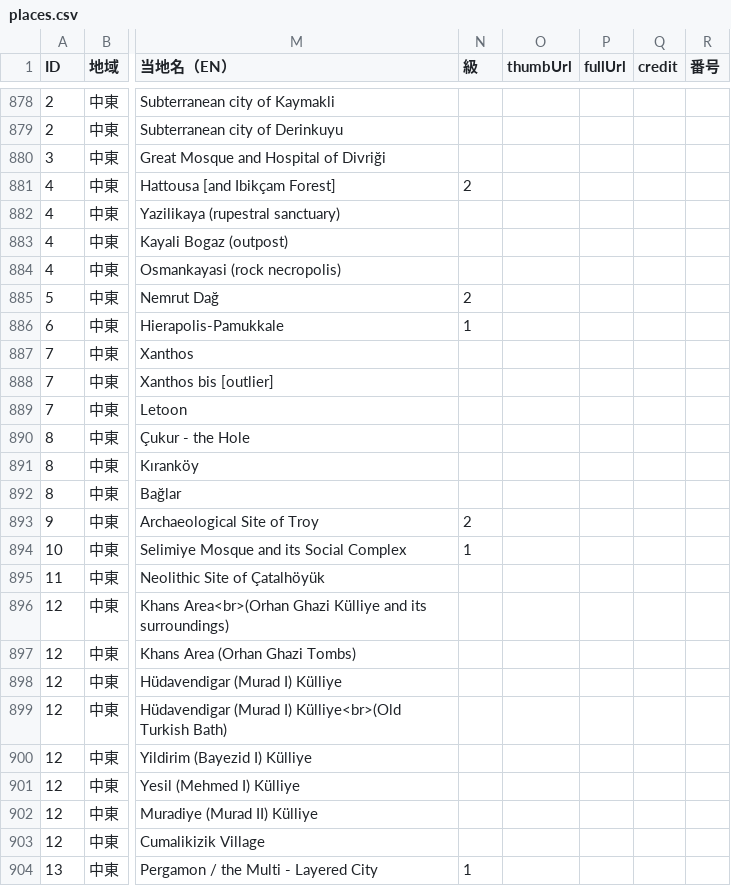
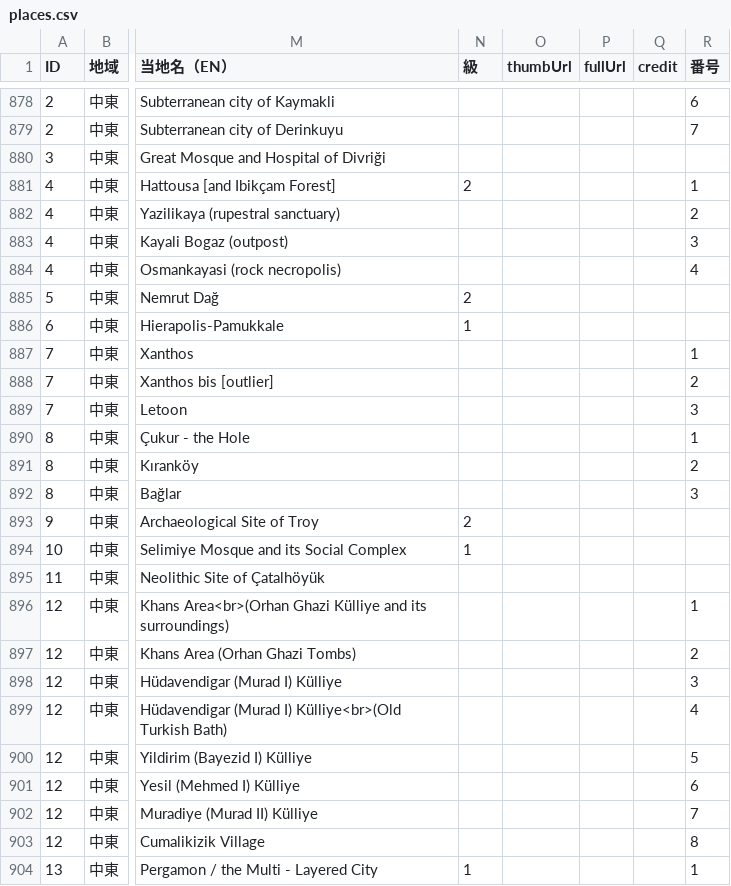
Before and after one commit to hyukis1867/World-Heritage-map, a CSV file: places.csv, drawn as a sheet; only a part is shown, gaps mark what is left out; the diff covers the shown part only; the diff names each change by its address in the sheet, - before the commit and + after, or states it on an @@ line.

```diff
--- a/places.csv
+++ b/places.csv
-R878 (番号): (empty)
+R878 (番号): 6
-R879 (番号): (empty)
+R879 (番号): 7
-R881 (番号): (empty)
+R881 (番号): 1
-R882 (番号): (empty)
+R882 (番号): 2
-R883 (番号): (empty)
+R883 (番号): 3
-R884 (番号): (empty)
+R884 (番号): 4
-R887 (番号): (empty)
+R887 (番号): 1
-R888 (番号): (empty)
+R888 (番号): 2
-R889 (番号): (empty)
+R889 (番号): 3
-R890 (番号): (empty)
+R890 (番号): 1
-R891 (番号): (empty)
+R891 (番号): 2
-R892 (番号): (empty)
+R892 (番号): 3
-R896 (番号): (empty)
+R896 (番号): 1
-R897 (番号): (empty)
+R897 (番号): 2
-R898 (番号): (empty)
+R898 (番号): 3
-R899 (番号): (empty)
+R899 (番号): 4
-R900 (番号): (empty)
+R900 (番号): 5
-R901 (番号): (empty)
+R901 (番号): 6
-R902 (番号): (empty)
+R902 (番号): 7
-R903 (番号): (empty)
+R903 (番号): 8
-R904 (番号): (empty)
+R904 (番号): 1
```
Also changed, not shown: 80 edited cells elsewhere in this file.
